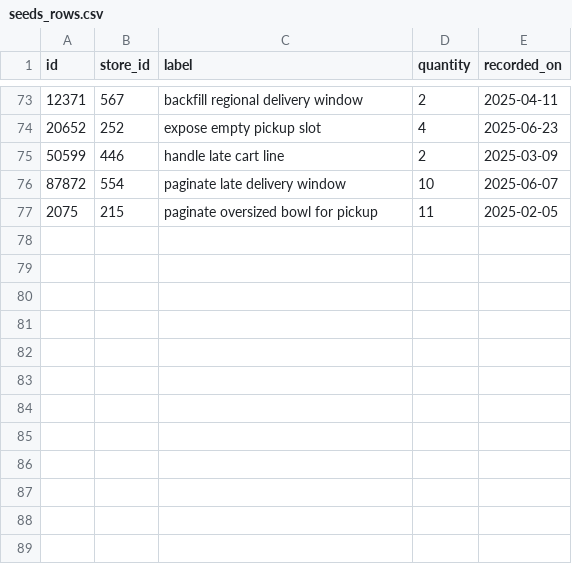
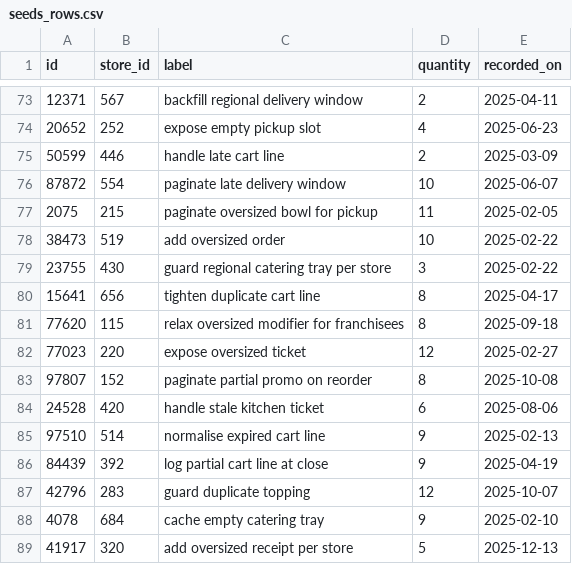
Before and after one commit to wwtdigital/copperpot-pricing-pipeline, a CSV file: seeds/generated/seeds_rows.csv, drawn as a sheet; only a part is shown, gaps mark what is left out.

```diff
--- a/seeds/generated/seeds_rows.csv
+++ b/seeds/generated/seeds_rows.csv
@@ -77 +77,13 @@ id,store_id,label,quantity,recorded_on
 2075,215,paginate oversized bowl for pickup,11,2025-02-05
+38473,519,add oversized order,10,2025-02-22
+23755,430,guard regional catering tray per store,3,2025-02-22
+15641,656,tighten duplicate cart line,8,2025-04-17
+77620,115,relax oversized modifier for franchisees,8,2025-09-18
+77023,220,expose oversized ticket,12,2025-02-27
+97807,152,paginate partial promo on reorder,8,2025-10-08
+24528,420,handle stale kitchen ticket,6,2025-08-06
+97510,514,normalise expired cart line,9,2025-02-13
+84439,392,log partial cart line at close,9,2025-04-19
+42796,283,guard duplicate topping,12,2025-10-07
+4078,684,cache empty catering tray,9,2025-02-10
+41917,320,add oversized receipt per store,5,2025-12-13
```
Also changed, not shown: 1 other file.
